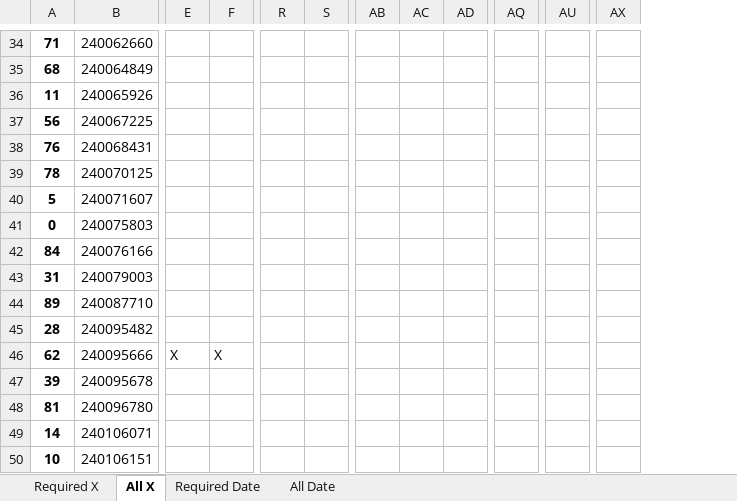
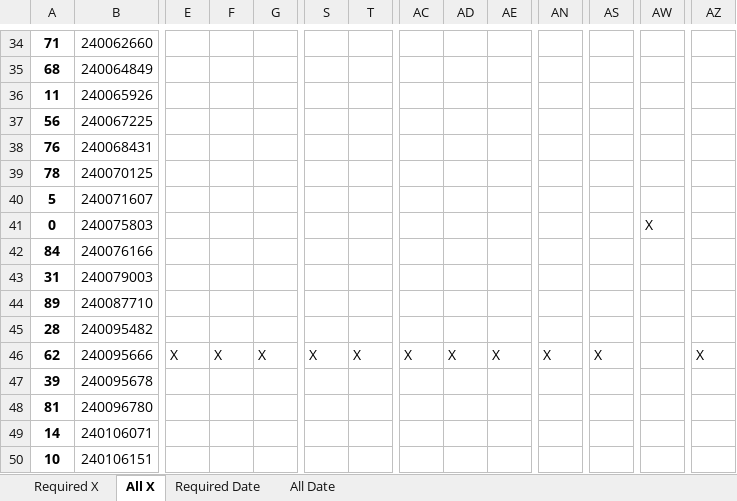
Before and after one commit to wongcyrus/google-cloud-skills-boost-progress-checker, an Excel workbook: report.xlsx, sheet All X, drawn as a sheet; only a part is shown, gaps mark what is left out; values as stored, in another font and other column widths than the file's, no borders; addresses are those after the commit; the diff covers the shown part only; the diff names each change by its address in the sheet, - before the commit and + after, or states it on an @@ line.

```diff
--- a/report.xlsx (sheet All X)
+++ b/report.xlsx (sheet All X)
+column F, row 46: X
+column AN, row 46: X
-AW41: (empty)
+AW41: X
-S46: (empty)
+S46: X
-T46: (empty)
+T46: X
-AC46: (empty)
+AC46: X
-AD46: (empty)
+AD46: X
-AE46: (empty)
+AE46: X
-AS46: (empty)
+AS46: X
-AZ46: (empty)
+AZ46: X
```
Also changed, not shown: 1 added row and 6 edited cells elsewhere in this sheet, sheet All Date, sheet Required X, sheet Required Date, 2 other files.
